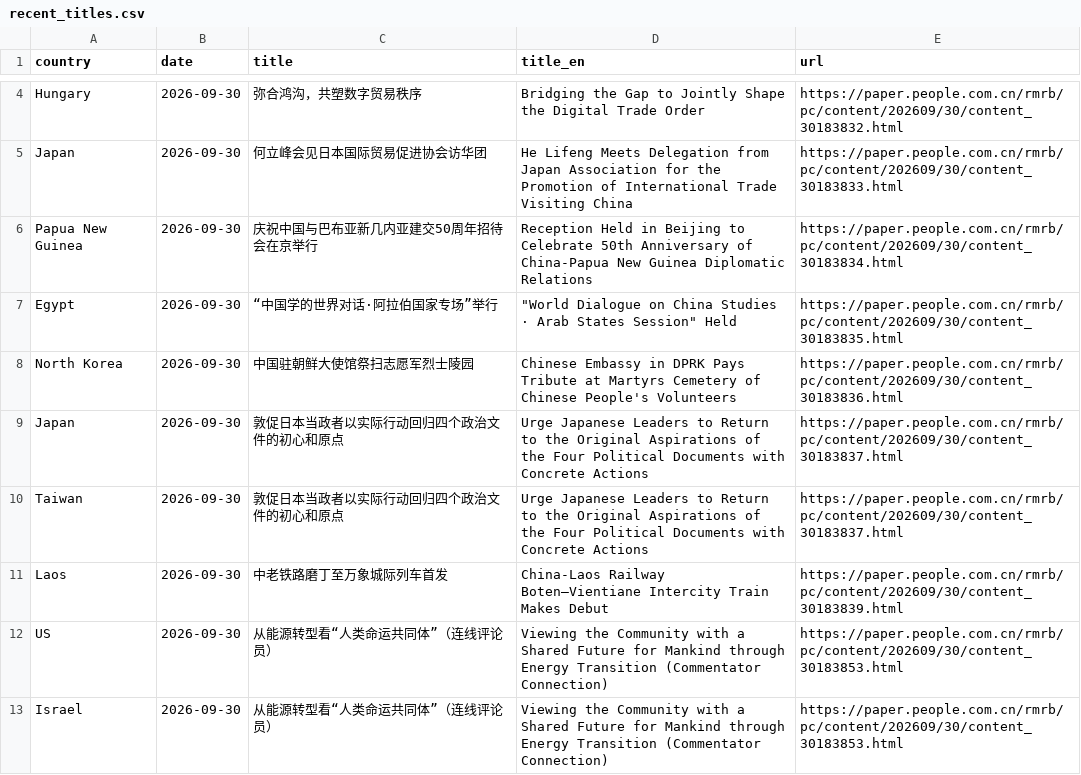
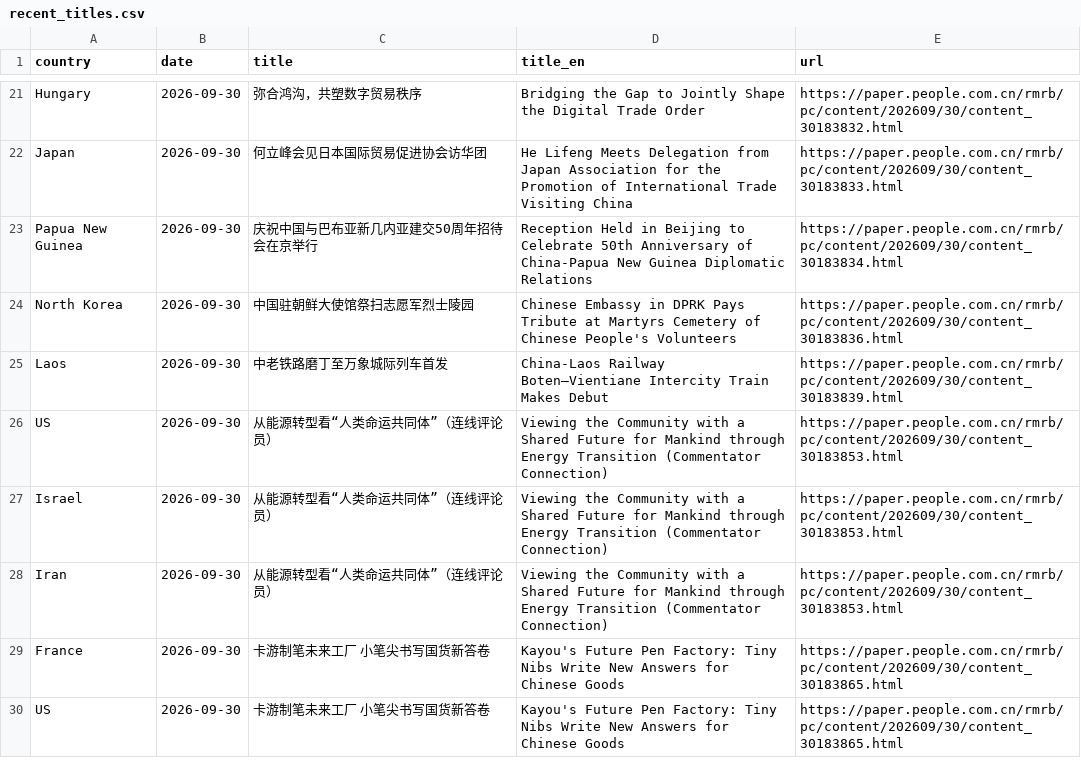
Before and after one commit to siuheiwo/china-foreign-rhetoric-observatory, a CSV file: recent_titles.csv, drawn as a sheet; only a part is shown, gaps mark what is left out; the shorter side is filled out with more unchanged rows; the diff covers the shown part only.

```diff
--- a/recent_titles.csv
+++ b/recent_titles.csv
@@ -6,6 +23,3 @@ Japan,2026-09-30,何立峰会见日本国际贸易促进协会访华团,He Lifen
 Papua New Guinea,2026-09-30,庆祝中国与巴布亚新几内亚建交50周年招待会在京举行,Reception Held in Beijing to Celebrate 50th Anniversary of China-Papua New Guinea Diplomatic Relations,https://paper.people.com.cn/rmrb/pc/content/202609/30/content_30183834.html
-Egypt,2026-09-30,“中国学的世界对话·阿拉伯国家专场”举行,"""World Dialogue on China Studies · Arab States Session"" Held",https://paper.people.com.cn/rmrb/pc/content/202609/30/content_30183835.html
 North Korea,2026-09-30,中国驻朝鲜大使馆祭扫志愿军烈士陵园,Chinese Embassy in DPRK Pays Tribute at Martyrs Cemetery of Chinese People's Volunteers,https://paper.people.com.cn/rmrb/pc/content/202609/30/content_30183836.html
-Japan,2026-09-30,敦促日本当政者以实际行动回归四个政治文件的初心和原点,Urge Japanese Leaders to Return to the Original Aspirations of the Four Political Documents with Concrete Actions,https://paper.people.com.cn/rmrb/pc/content/202609/30/content_30183837.html
-Taiwan,2026-09-30,敦促日本当政者以实际行动回归四个政治文件的初心和原点,Urge Japanese Leaders to Return to the Original Aspirations of the Four Political Documents with Concrete Actions,https://paper.people.com.cn/rmrb/pc/content/202609/30/content_30183837.html
 Laos,2026-09-30,中老铁路磨丁至万象城际列车首发,China-Laos Railway Boten–Vientiane Intercity Train Makes Debut,https://paper.people.com.cn/rmrb/pc/content/202609/30/content_30183839.html
```
Also changed, not shown: 17 added rows and 13 removed rows elsewhere in this file, alarms.csv, 2 other files.
